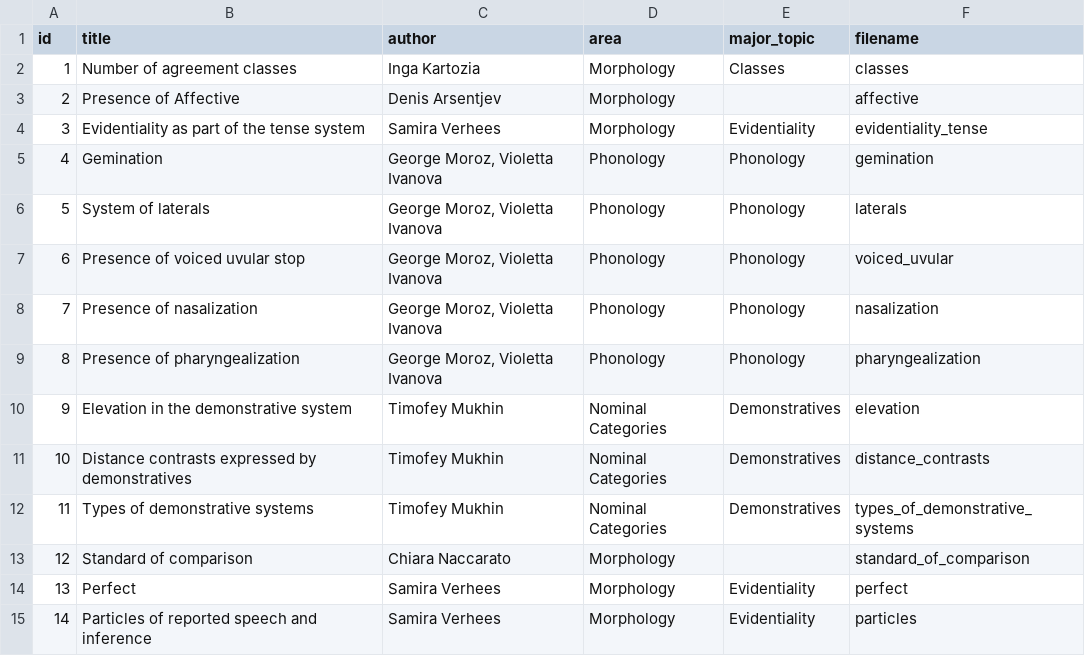
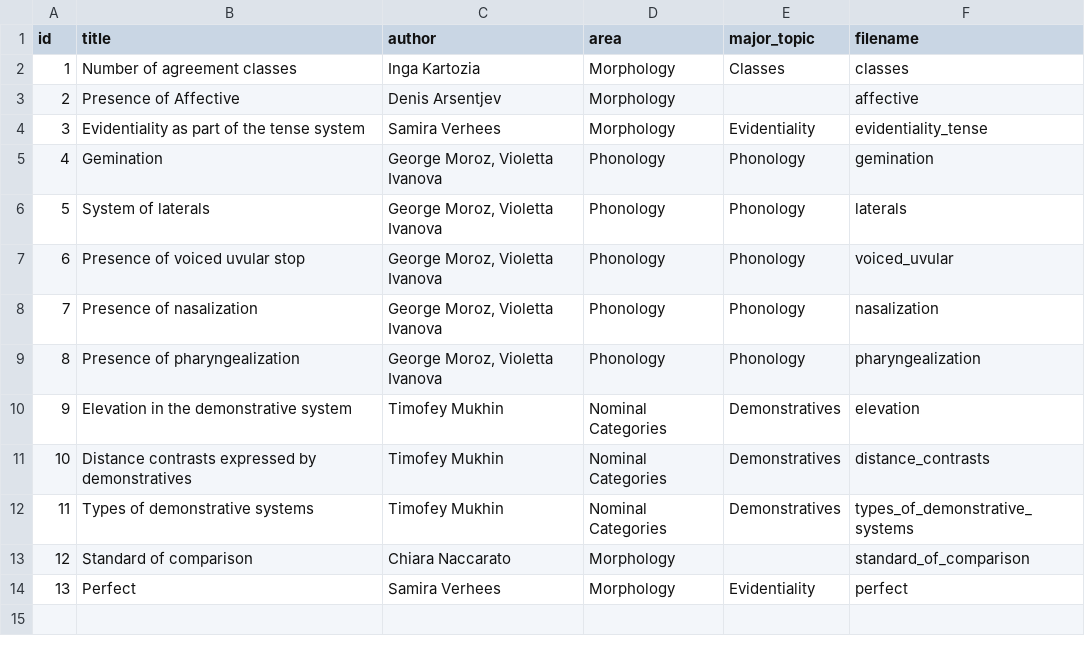
Before and after one commit to maxmerben/TALD, a CSV file: data/features.csv, drawn as a sheet; the diff names each change by its address in the sheet, - before the commit and + after, or states it on an @@ line.

```diff
--- a/data/features.csv
+++ b/data/features.csv
-row 15: 14 | Particles of reported speech and inference | Samira Verhees | Morphology | Evidentiality | particles
```
Also changed, not shown: 8 other files.
